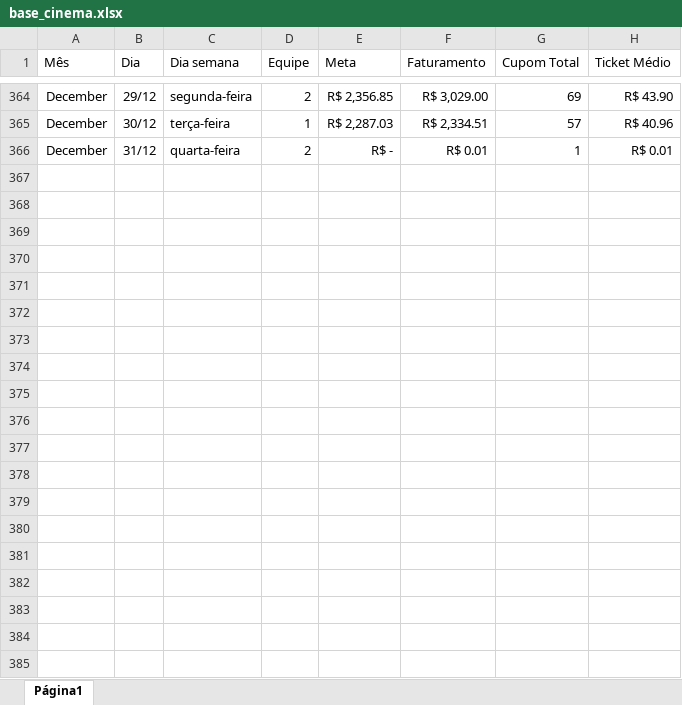
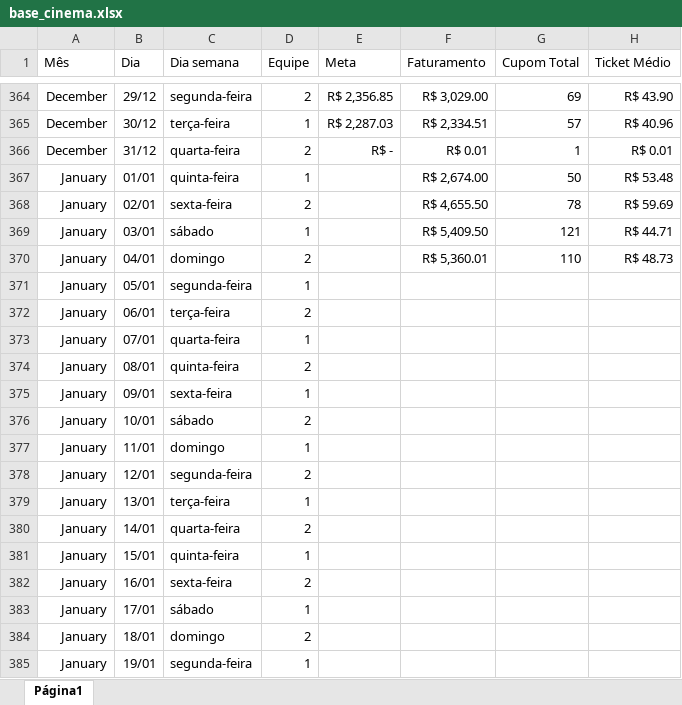
Before and after one commit to alexpereira82log-ui/scada_cafe, an Excel workbook: base_cinema.xlsx, sheet Página1, drawn as a sheet; only a part is shown, gaps mark what is left out; values as stored, in another font and other column widths than the file's, no borders; charts and pictures not drawn; the diff covers the shown part only; the diff names each change by its address in the sheet, - before the commit and + after, or states it on an @@ line.

```diff
--- a/base_cinema.xlsx (sheet Página1)
+++ b/base_cinema.xlsx (sheet Página1)
+row 367: January | 01/01 | quinta-feira | 1 |  | R$ 2,674.00 | 50 | R$ 53.48
+row 368: January | 02/01 | sexta-feira | 2 |  | R$ 4,655.50 | 78 | R$ 59.69
+row 369: January | 03/01 | sábado | 1 |  | R$ 5,409.50 | 121 | R$ 44.71
+row 370: January | 04/01 | domingo | 2 |  | R$ 5,360.01 | 110 | R$ 48.73
+row 371: January | 05/01 | segunda-feira | 1
+row 372: January | 06/01 | terça-feira | 2
+row 373: January | 07/01 | quarta-feira | 1
+row 374: January | 08/01 | quinta-feira | 2
+row 375: January | 09/01 | sexta-feira | 1
+row 376: January | 10/01 | sábado | 2
+row 377: January | 11/01 | domingo | 1
+row 378: January | 12/01 | segunda-feira | 2
+row 379: January | 13/01 | terça-feira | 1
+row 380: January | 14/01 | quarta-feira | 2
+row 381: January | 15/01 | quinta-feira | 1
+row 382: January | 16/01 | sexta-feira | 2
+row 383: January | 17/01 | sábado | 1
+row 384: January | 18/01 | domingo | 2
+row 385: January | 19/01 | segunda-feira | 1
```
Also changed, not shown: 12 added rows elsewhere in this sheet, base_cinema_comissao.xlsx, base_cinema_perdas.xlsx.
